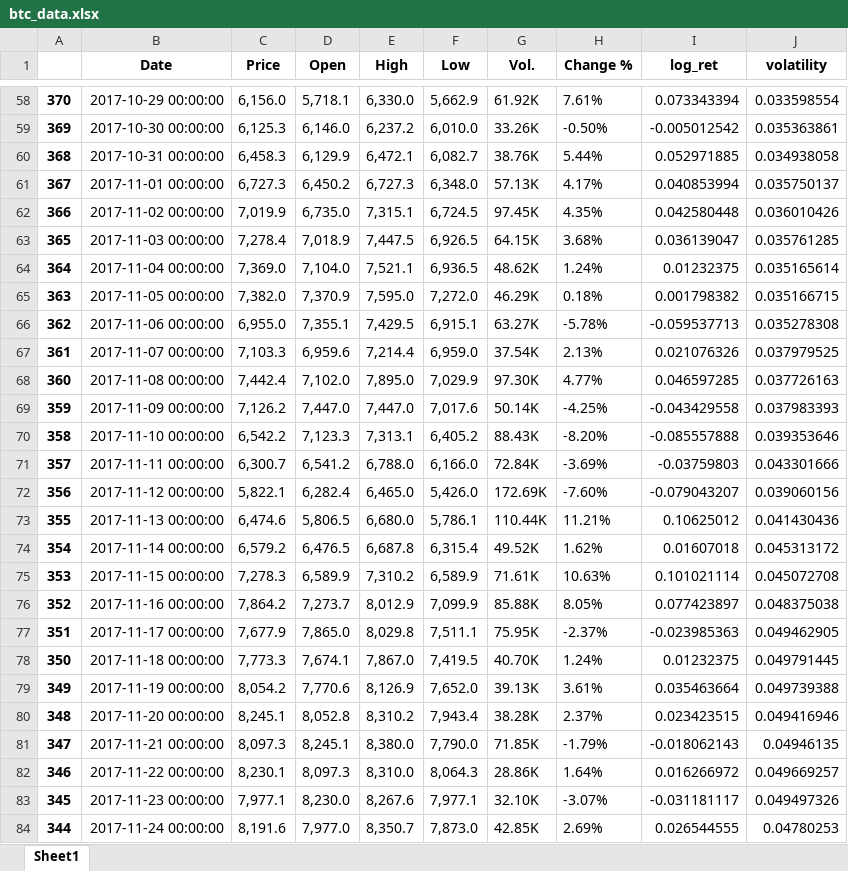
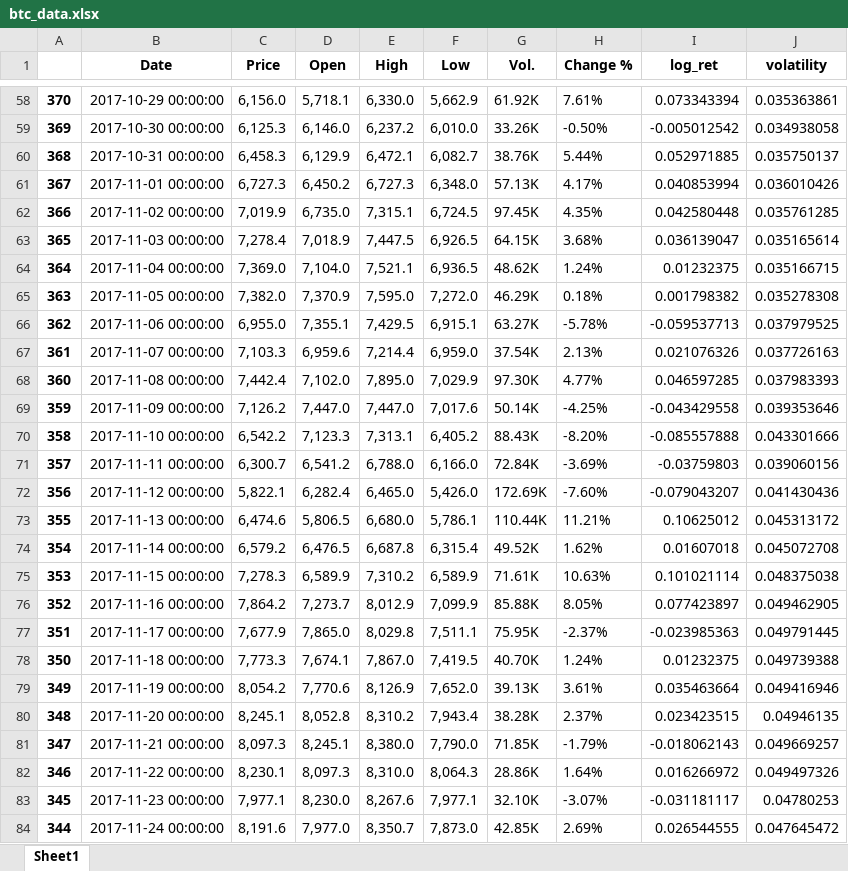
Before and after one commit to daigangfan/bitcoin-option, an Excel workbook: btc_data.xlsx, sheet Sheet1, drawn as a sheet; only a part is shown, gaps mark what is left out; values as stored, in another font and other column widths than the file's, no borders; the diff covers the shown part only; the diff names each change by its address in the sheet, - before the commit and + after, or states it on an @@ line.

```diff
--- a/btc_data.xlsx (sheet Sheet1)
+++ b/btc_data.xlsx (sheet Sheet1)
-J58 (volatility): 0.033598554
+J58 (volatility): 0.035363861
-J59 (volatility): 0.035363861
+J59 (volatility): 0.034938058
-J60 (volatility): 0.034938058
+J60 (volatility): 0.035750137
-J61 (volatility): 0.035750137
+J61 (volatility): 0.036010426
-J62 (volatility): 0.036010426
+J62 (volatility): 0.035761285
-J63 (volatility): 0.035761285
+J63 (volatility): 0.035165614
-J64 (volatility): 0.035165614
+J64 (volatility): 0.035166715
-J65 (volatility): 0.035166715
+J65 (volatility): 0.035278308
-J66 (volatility): 0.035278308
+J66 (volatility): 0.037979525
-J67 (volatility): 0.037979525
+J67 (volatility): 0.037726163
-J68 (volatility): 0.037726163
+J68 (volatility): 0.037983393
-J69 (volatility): 0.037983393
+J69 (volatility): 0.039353646
-J70 (volatility): 0.039353646
+J70 (volatility): 0.043301666
-J71 (volatility): 0.043301666
+J71 (volatility): 0.039060156
-J72 (volatility): 0.039060156
+J72 (volatility): 0.041430436
-J73 (volatility): 0.041430436
+J73 (volatility): 0.045313172
-J74 (volatility): 0.045313172
+J74 (volatility): 0.045072708
-J75 (volatility): 0.045072708
+J75 (volatility): 0.048375038
-J76 (volatility): 0.048375038
+J76 (volatility): 0.049462905
-J77 (volatility): 0.049462905
+J77 (volatility): 0.049791445
-J78 (volatility): 0.049791445
+J78 (volatility): 0.049739388
-J79 (volatility): 0.049739388
+J79 (volatility): 0.049416946
-J80 (volatility): 0.049416946
+J80 (volatility): 0.04946135
-J81 (volatility): 0.04946135
+J81 (volatility): 0.049669257
-J82 (volatility): 0.049669257
+J82 (volatility): 0.049497326
-J83 (volatility): 0.049497326
+J83 (volatility): 0.04780253
-J84 (volatility): 0.04780253
+J84 (volatility): 0.047645472
```
Also changed, not shown: 398 edited cells elsewhere in this sheet, ledgerx_data.xlsx, price_result.xlsx, 5 other files.
